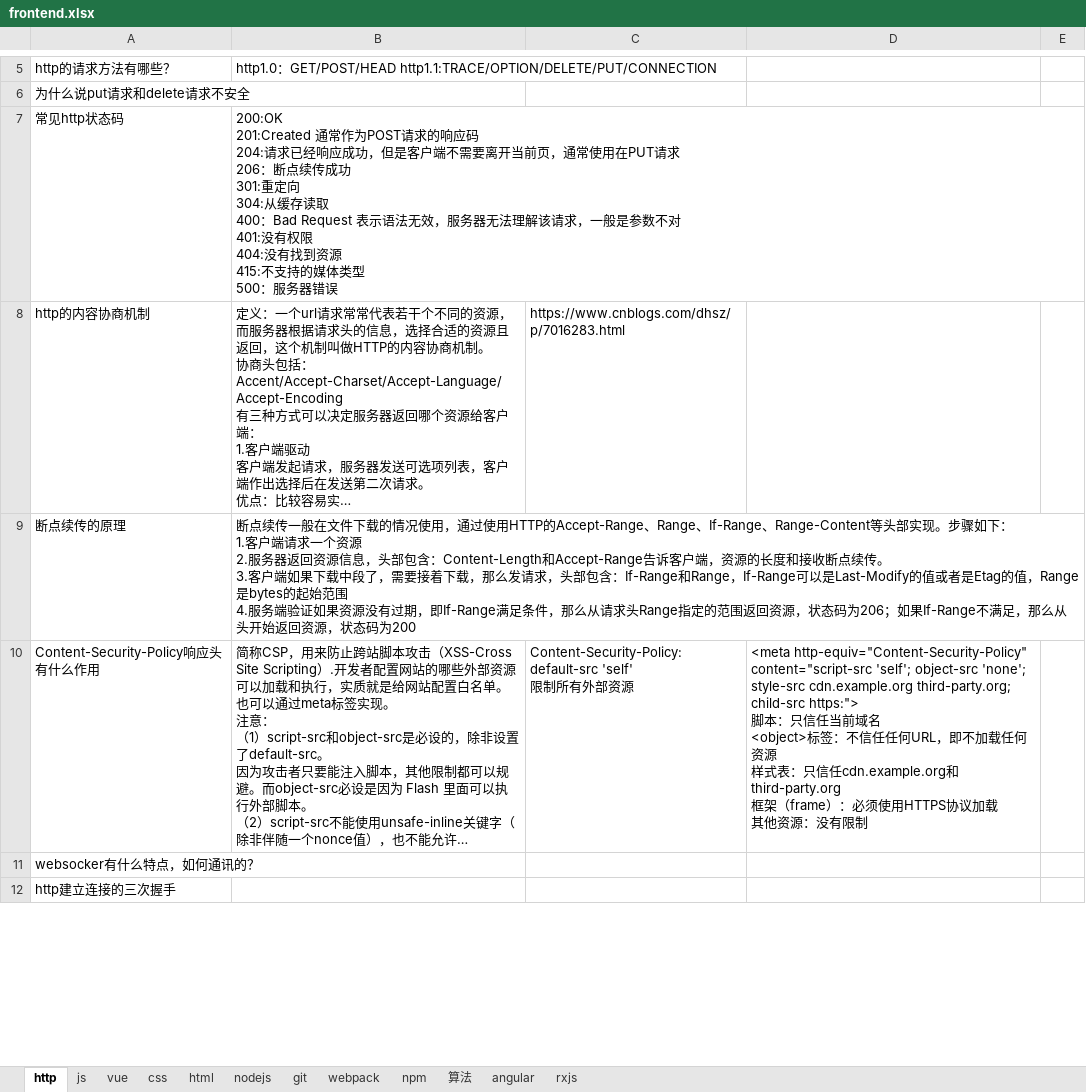
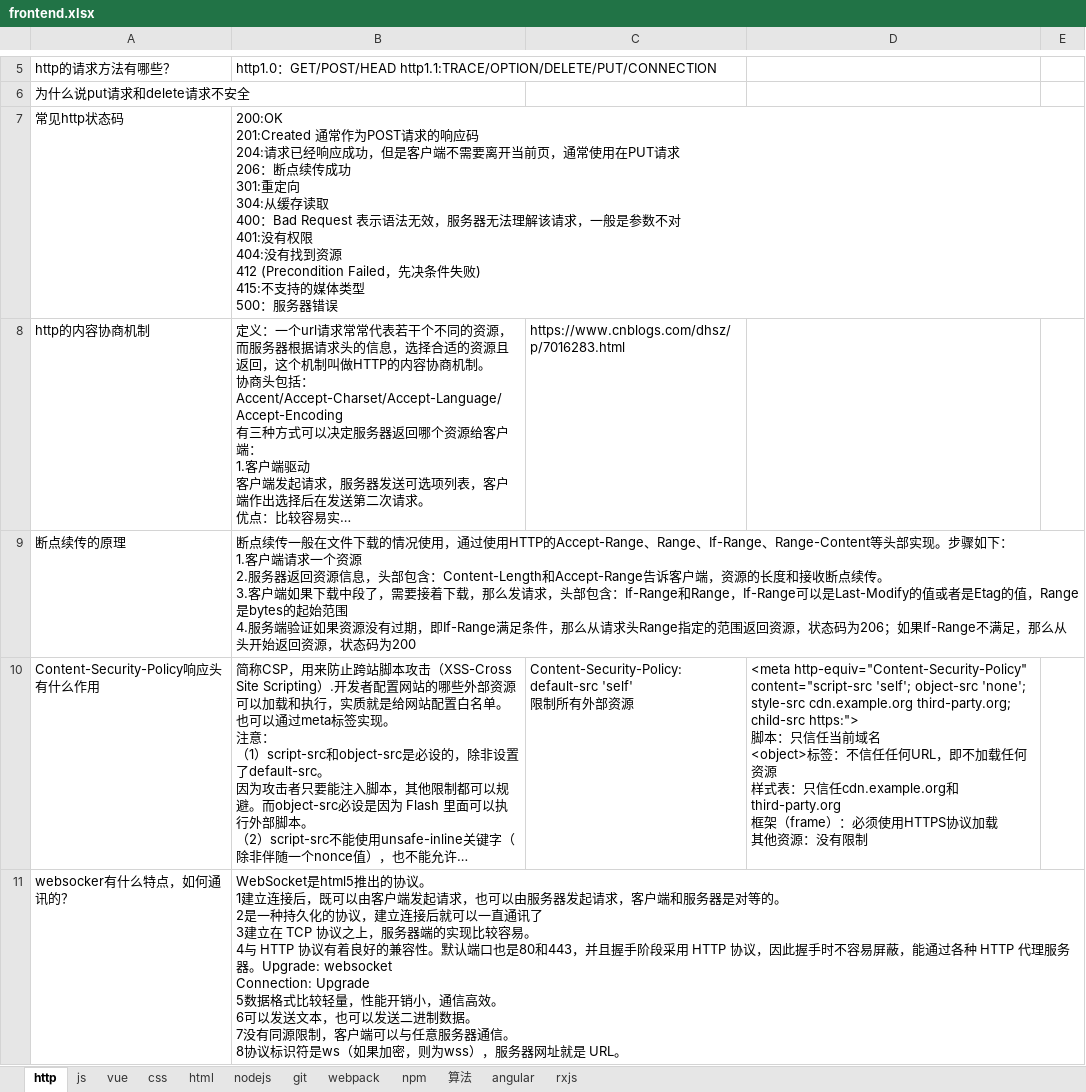
Before and after one commit to zhangxiaoying1991/zhangxiaoying1991, an Excel workbook: frontend.xlsx, sheet http, drawn as a sheet; only a part is shown, gaps mark what is left out; long unchanged cells end in …; values as stored, in another font and other column widths than the file's, no borders; removed rows and columns are numbered as before the commit, all else as after; ↵ is a line break in a cell; the diff covers the shown part only; the diff names each change by its address in the sheet, - before the commit and + after, or states it on an @@ line.

Commit message:
0302 http

```diff
--- a/frontend.xlsx (sheet http)
+++ b/frontend.xlsx (sheet http)
-B7: …到资源 ↵ 415:不支持…
+B7: …到资源 ↵ 412 (Precondition Failed，先决条件失败) ↵ 415:不支持…
-B11: (empty)
+B11: WebSocket是html5推出的协议。 ↵ 1建立连接后，既可以由客户端发起请求，也可以由服务器发起请求，客户端和服务器是对等的。 ↵ 2是一种持久化的协议，建立连接后就可以一直通讯了 ↵ 3建立在 TCP 协议之上，服务器端的实现比较容易。 ↵ 4与 HTTP 协议有着良好的兼容性。默认端口也是80和443，并且握手阶段采用 HTTP 协议，因此握手时不容易屏蔽，能通过各种 HTTP 代理服务器。Upgrade: websocket ↵ Connection: Upgrade ↵ 5数据格式比较轻量，性能开销小，通信高效。 ↵ 6可以发送文本，也可以发送二进制数据。 ↵ 7没有同源限制，客户端可以与任意服务器通信。 ↵ 8协议标识符是ws（如果加密，则为wss），服务器网址就是 URL。
-row 12: http建立连接的三次握手
```
Also changed, not shown: 8 added rows, 6 removed rows, 6 edited cells and cell formats elsewhere in this sheet, sheet html.
